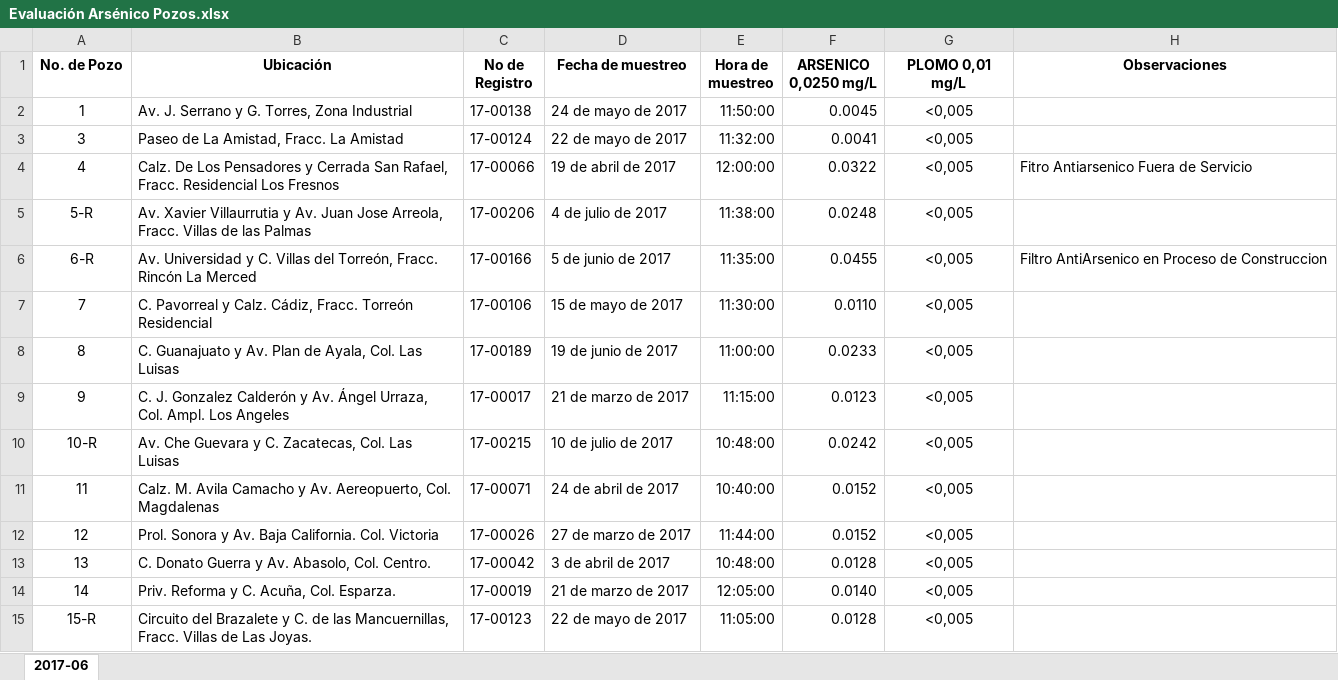
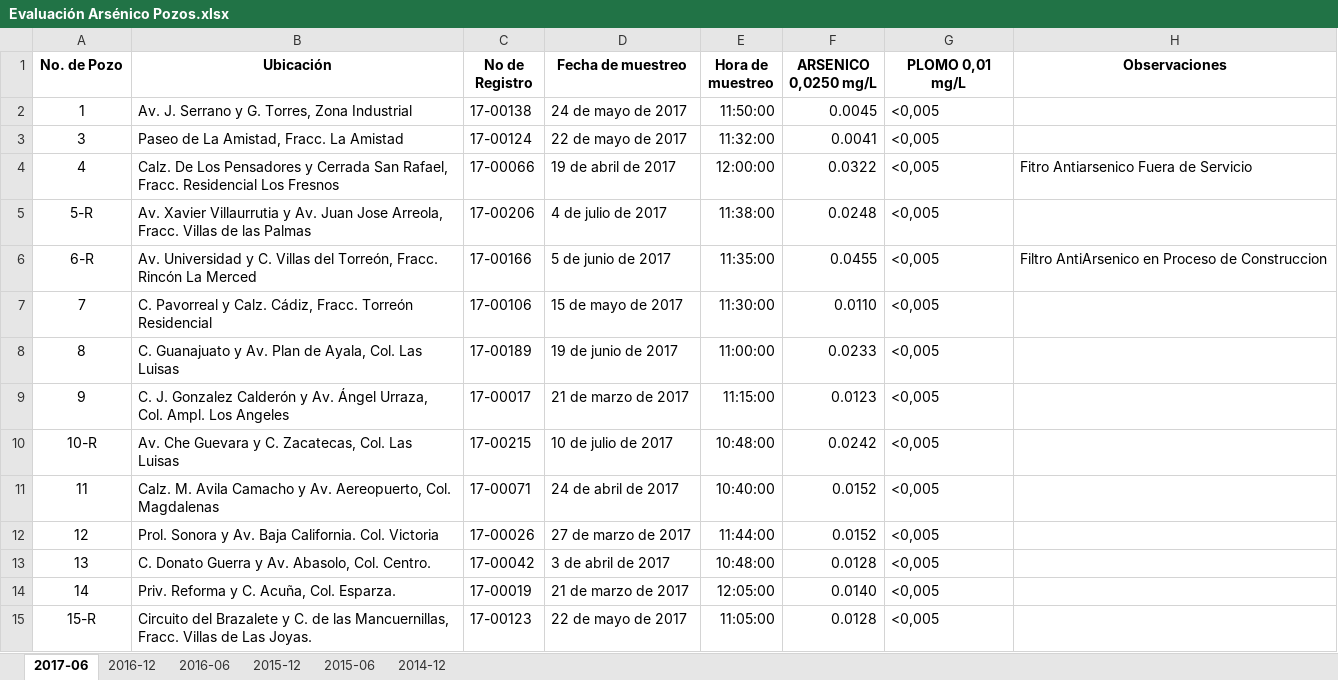
Before and after one commit to Torreon/datostrc, an Excel workbook: simas/Evaluación Arsénico Pozos.xlsx, sheet 2017-06, drawn as a sheet; only a part is shown; values as stored, in another font and other column widths than the file's, no borders; the diff covers the shown part only; the diff names each change by its address in the sheet, - before the commit and + after, or states it on an @@ line.

```diff
--- a/simas/Evaluación Arsénico Pozos.xlsx (sheet 2017-06)
+++ b/simas/Evaluación Arsénico Pozos.xlsx (sheet 2017-06)
+sheet tab: 2016-12
+sheet tab: 2016-06
+sheet tab: 2015-12
+sheet tab: 2015-06
+sheet tab: 2014-12
-G2:G15 alignment: center
+G2:G15 alignment: left
```
Also changed, not shown: cell formats elsewhere in this sheet, 3 other files.
